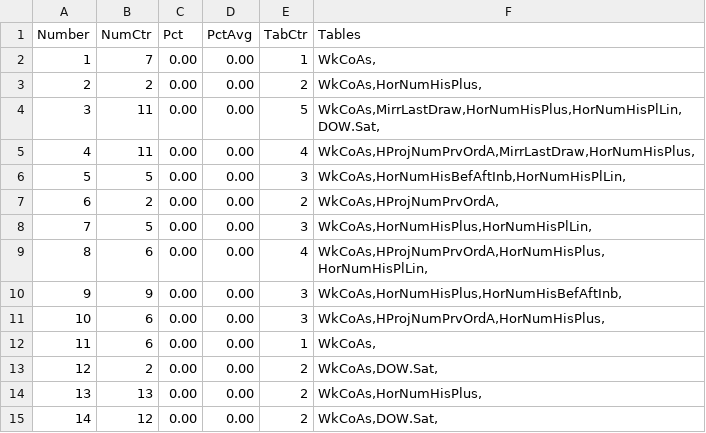
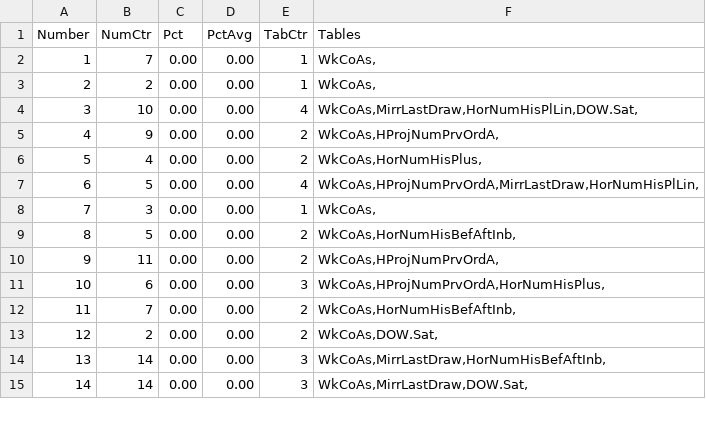
Before and after one commit to csnlcbtt/wix, a CSV file: csv/pwWinProj.csv, drawn as a sheet; only a part is shown; the diff covers the shown part only.

```diff
--- a/csv/pwWinProj.csv
+++ b/csv/pwWinProj.csv
@@ -2,14 +2,14 @@
 1,7,0.00,0.00,1,"WkCoAs,"
-2,2,0.00,0.00,2,"WkCoAs,HorNumHisPlus,"
-3,11,0.00,0.00,5,"WkCoAs,MirrLastDraw,HorNumHisPlus,HorNumHisPlLin,DOW.Sat,"
-4,11,0.00,0.00,4,"WkCoAs,HProjNumPrvOrdA,MirrLastDraw,HorNumHisPlus,"
-5,5,0.00,0.00,3,"WkCoAs,HorNumHisBefAftInb,HorNumHisPlLin,"
-6,2,0.00,0.00,2,"WkCoAs,HProjNumPrvOrdA,"
-7,5,0.00,0.00,3,"WkCoAs,HorNumHisPlus,HorNumHisPlLin,"
-8,6,0.00,0.00,4,"WkCoAs,HProjNumPrvOrdA,HorNumHisPlus,HorNumHisPlLin,"
-9,9,0.00,0.00,3,"WkCoAs,HorNumHisPlus,HorNumHisBefAftInb,"
+2,2,0.00,0.00,1,"WkCoAs,"
+3,10,0.00,0.00,4,"WkCoAs,MirrLastDraw,HorNumHisPlLin,DOW.Sat,"
+4,9,0.00,0.00,2,"WkCoAs,HProjNumPrvOrdA,"
+5,4,0.00,0.00,2,"WkCoAs,HorNumHisPlus,"
+6,5,0.00,0.00,4,"WkCoAs,HProjNumPrvOrdA,MirrLastDraw,HorNumHisPlLin,"
+7,3,0.00,0.00,1,"WkCoAs,"
+8,5,0.00,0.00,2,"WkCoAs,HorNumHisBefAftInb,"
+9,11,0.00,0.00,2,"WkCoAs,HProjNumPrvOrdA,"
 10,6,0.00,0.00,3,"WkCoAs,HProjNumPrvOrdA,HorNumHisPlus,"
-11,6,0.00,0.00,1,"WkCoAs,"
+11,7,0.00,0.00,2,"WkCoAs,HorNumHisBefAftInb,"
 12,2,0.00,0.00,2,"WkCoAs,DOW.Sat,"
-13,13,0.00,0.00,2,"WkCoAs,HorNumHisPlus,"
-14,12,0.00,0.00,2,"WkCoAs,DOW.Sat,"
+13,14,0.00,0.00,3,"WkCoAs,MirrLastDraw,HorNumHisBefAftInb,"
+14,14,0.00,0.00,3,"WkCoAs,MirrLastDraw,DOW.Sat,"
```
Also changed, not shown: 49 edited cells elsewhere in this file, csv/p2hznhist.csv, csv/p4hznhist.csv, 44 other files.
